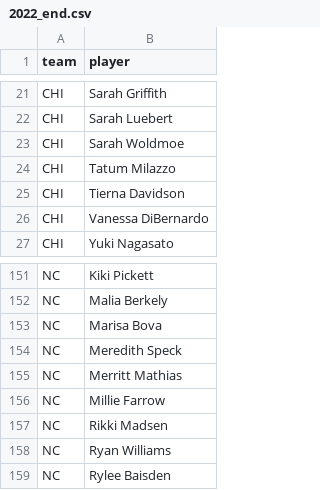
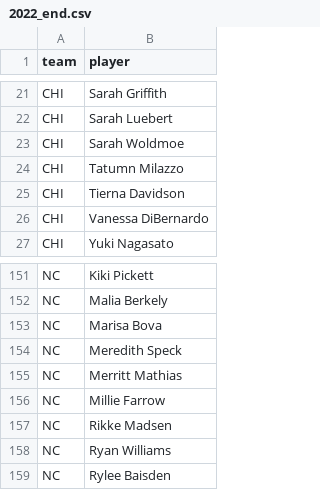
Before and after one commit to agale123/soccer-analytics, a CSV file: offseason-movement/nwsl/2022_end.csv, drawn as a sheet; only a part is shown, gaps mark what is left out.

```diff
--- a/offseason-movement/nwsl/2022_end.csv
+++ b/offseason-movement/nwsl/2022_end.csv
@@ -23,3 +23,3 @@ CHI,Sarah Luebert
 CHI,Sarah Woldmoe
-CHI,Tatum Milazzo
+CHI,Tatumn Milazzo
 CHI,Tierna Davidson
@@ -156,3 +156,3 @@ NC,Merritt Mathias
 NC,Millie Farrow
-NC,Rikki Madsen
+NC,Rikke Madsen
 NC,Ryan Williams
```
Also changed, not shown: offseason-movement/nwsl/2022_2023_movement.csv, offseason-movement/nwsl/2023_start.csv, 3 other files.
